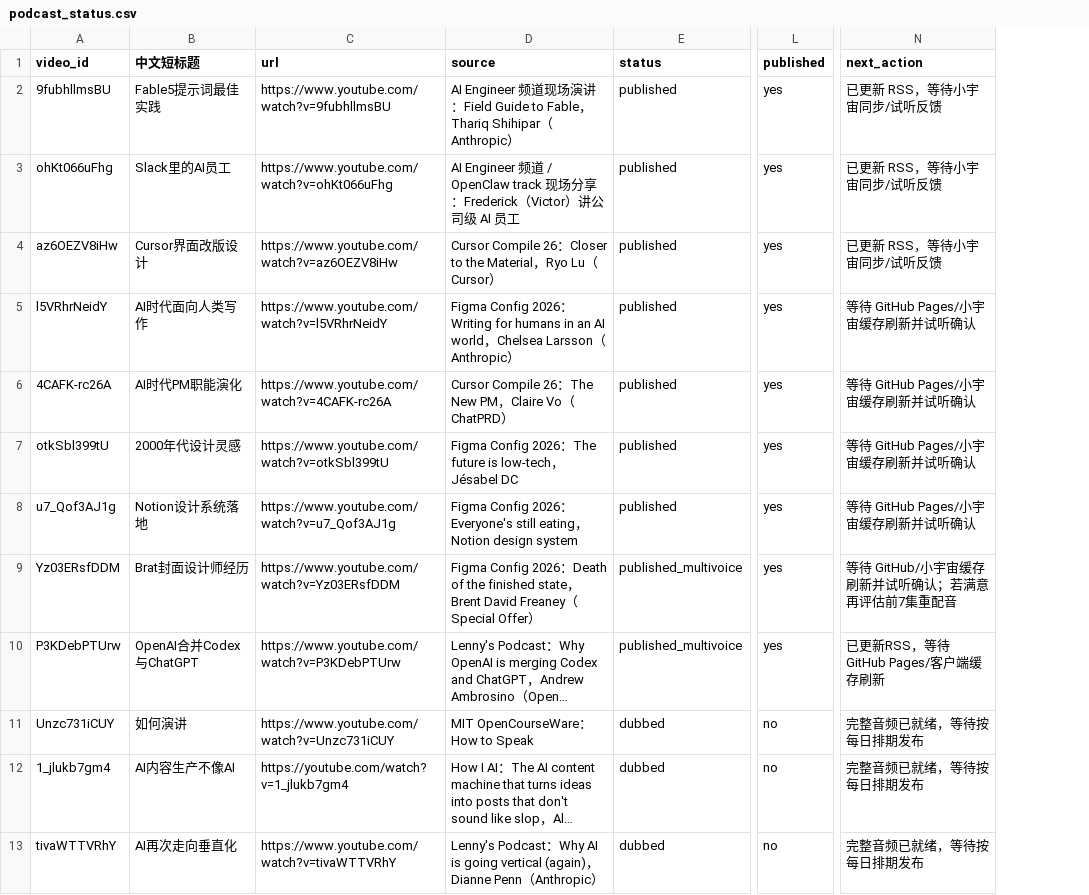
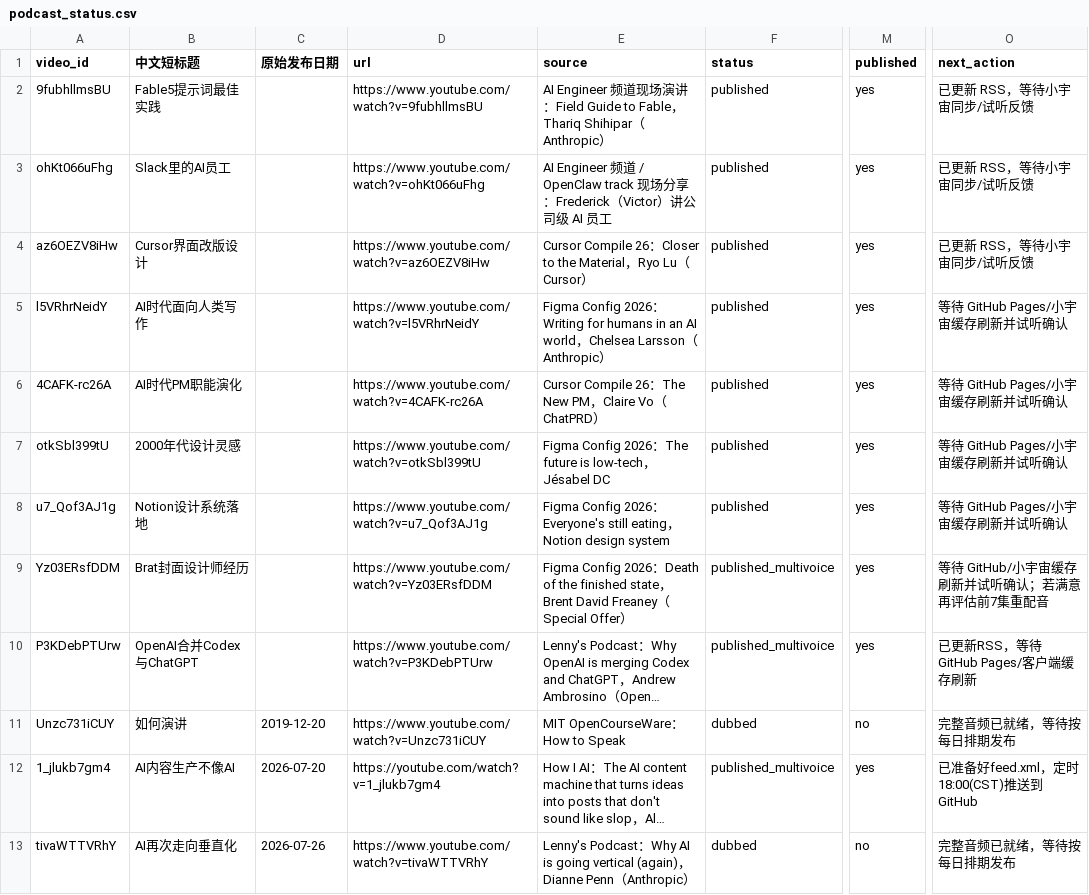
Before and after one commit to mango666ai/podcast-translator, a CSV file: podcast_status.csv, drawn as a sheet; only a part is shown, gaps mark what is left out; long unchanged cells end in …; addresses are those after the commit; the diff names each change by its address in the sheet, - before the commit and + after, or states it on an @@ line.

Commit message:
准备发布 Alex Lieberman 集（定时18:00 CST 推送）；节目笔记新增原始发布日期字段
- feed.xml 新增 Alex Lieberman 那集的 item（已修正字幕误听：10x公司→Tenex，Claire Vale→Claire Vo）
- youtube_dub.py: write_notes_if_needed 新增 publish_date 参数，节目笔记「来源」自动带原始发布日期
- podcast_status.csv 新增「原始发布日期」列，播客工作循环.md 记录新规则

```diff
--- a/podcast_status.csv
+++ b/podcast_status.csv
+column C (原始发布日期), rows 11-13: 2019-12-20 | 2026-07-20 | 2026-07-26
-F12 (status): dubbed
+F12 (status): published_multivoice
-M12 (published): no
+M12 (published): yes
-O12 (next_action): 完整音频已就绪，等待按每日排期发布
+O12 (next_action): 已准备好feed.xml，定时18:00(CST)推送到GitHub
```
Also changed, not shown: 5 other files.
